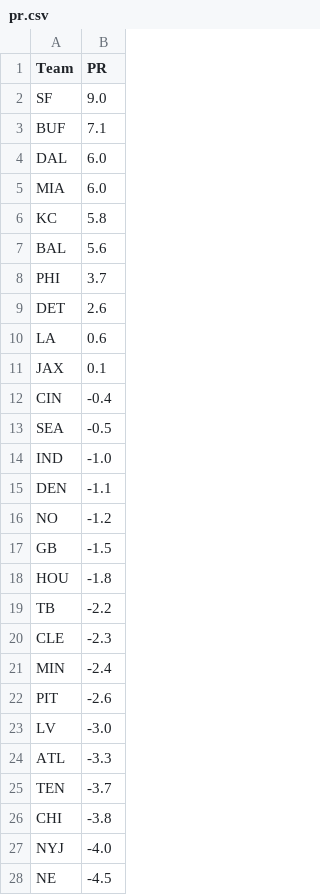
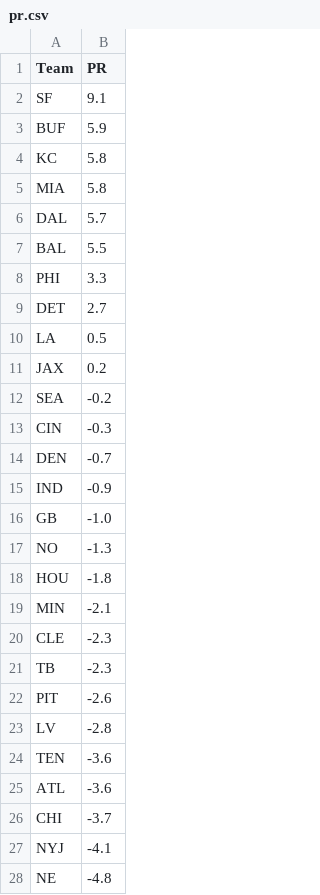
Before and after one commit to ChristopherDavisUCI/NFL2023-Simulation, a CSV file: data/pr.csv, drawn as a sheet; only a part is shown; the diff covers the shown part only.

```diff
--- a/data/pr.csv
+++ b/data/pr.csv
@@ -1,28 +1,28 @@
 Team,PR
-SF,9.0
-BUF,7.1
-DAL,6.0
-MIA,6.0
+SF,9.1
+BUF,5.9
 KC,5.8
-BAL,5.6
-PHI,3.7
-DET,2.6
-LA,0.6
-JAX,0.1
-CIN,-0.4
-SEA,-0.5
-IND,-1.0
-DEN,-1.1
-NO,-1.2
-GB,-1.5
+MIA,5.8
+DAL,5.7
+BAL,5.5
+PHI,3.3
+DET,2.7
+LA,0.5
+JAX,0.2
+SEA,-0.2
+CIN,-0.3
+DEN,-0.7
+IND,-0.9
+GB,-1.0
+NO,-1.3
 HOU,-1.8
-TB,-2.2
+MIN,-2.1
 CLE,-2.3
-MIN,-2.4
+TB,-2.3
 PIT,-2.6
-LV,-3.0
-ATL,-3.3
-TEN,-3.7
-CHI,-3.8
-NYJ,-4.0
-NE,-4.5
+LV,-2.8
+TEN,-3.6
+ATL,-3.6
+CHI,-3.7
+NYJ,-4.1
+NE,-4.8
```
Also changed, not shown: 1 added row, 1 removed row and 3 edited cells elsewhere in this file, data/markets-backup.csv, schedules/schedule23.csv, 1 other file.
